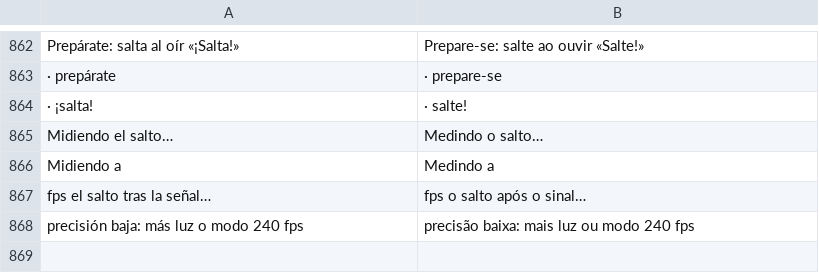
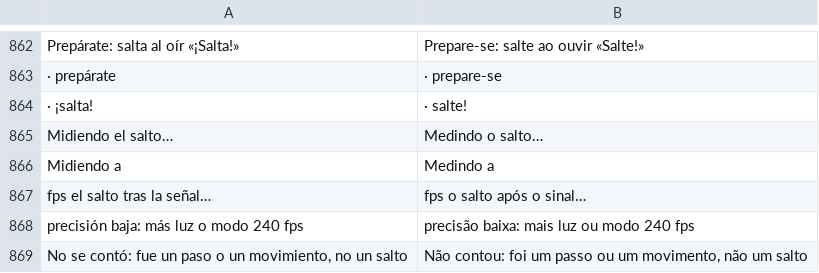
Before and after one commit to adrianvillarroeldelgado-max/AVD-JUMP, a TSV file: app/src/main/assets/i18n/pt.tsv, drawn as a sheet; only a part is shown, gaps mark what is left out.

```diff
--- a/app/src/main/assets/i18n/pt.tsv
+++ b/app/src/main/assets/i18n/pt.tsv
@@ -868 +868,2 @@ fps el salto tras la señal…	fps o salto após o sinal…
 precisión baja: más luz o modo 240 fps	precisão baixa: mais luz ou modo 240 fps
+No se contó: fue un paso o un movimiento, no un salto	Não contou: foi um passo ou um movimento, não um salto
```
Also changed, not shown: app/src/main/assets/i18n/en.tsv, 3 other files.
